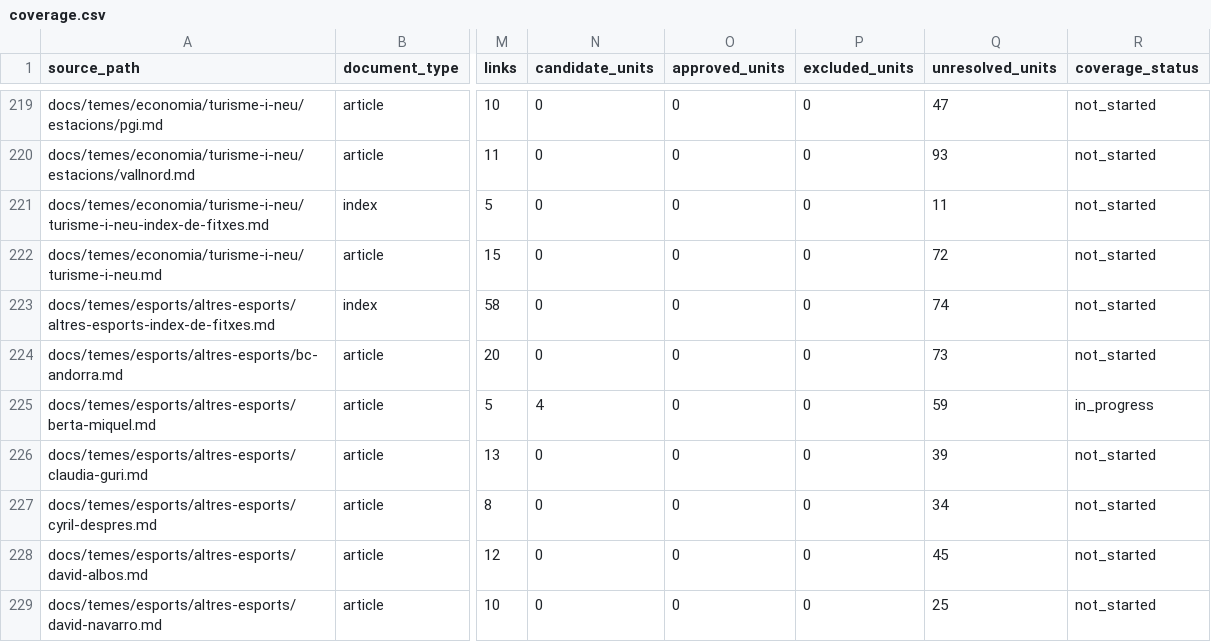
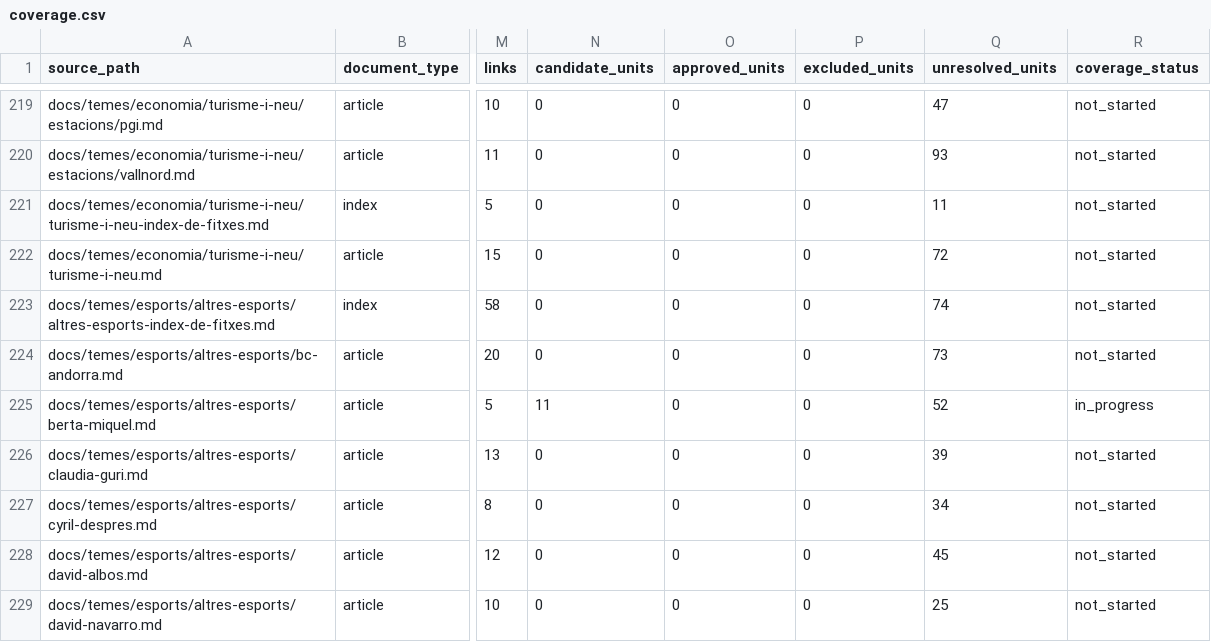
Before and after one commit to ericrisco/maia, a CSV file: training-data/knowledge/work/coverage.csv, drawn as a sheet; only a part is shown, gaps mark what is left out; the diff names each change by its address in the sheet, - before the commit and + after, or states it on an @@ line.

Commit message:
✨ feat(training-data): add early Berta Miquel results dialogue

```diff
--- a/training-data/knowledge/work/coverage.csv
+++ b/training-data/knowledge/work/coverage.csv
-N225 (candidate_units): 4
+N225 (candidate_units): 11
-Q225 (unresolved_units): 59
+Q225 (unresolved_units): 52
```
Also changed, not shown: 2 other files.
